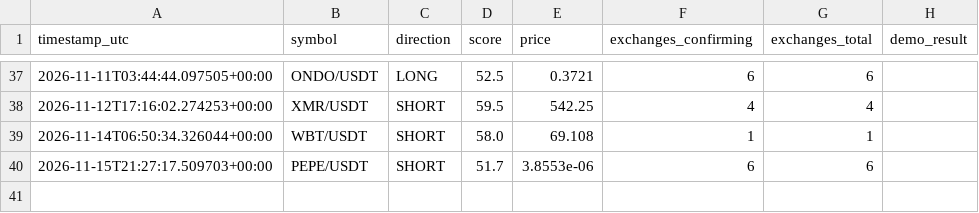
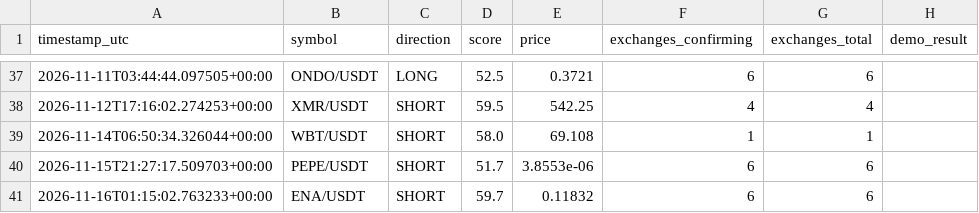
Before and after one commit to kotylevskiyv/crypto-alert-bot, a CSV file: signals_log.csv, drawn as a sheet; only a part is shown, gaps mark what is left out; the diff names each change by its address in the sheet, - before the commit and + after, or states it on an @@ line.

```diff
--- a/signals_log.csv
+++ b/signals_log.csv
+row 41: 2026-11-16T01:15:02.763233+00:00 | ENA/USDT | SHORT | 59.7 | 0.11832 | 6 | 6
```
Also changed, not shown: state/open_positions.csv, state/trade_history.csv.
